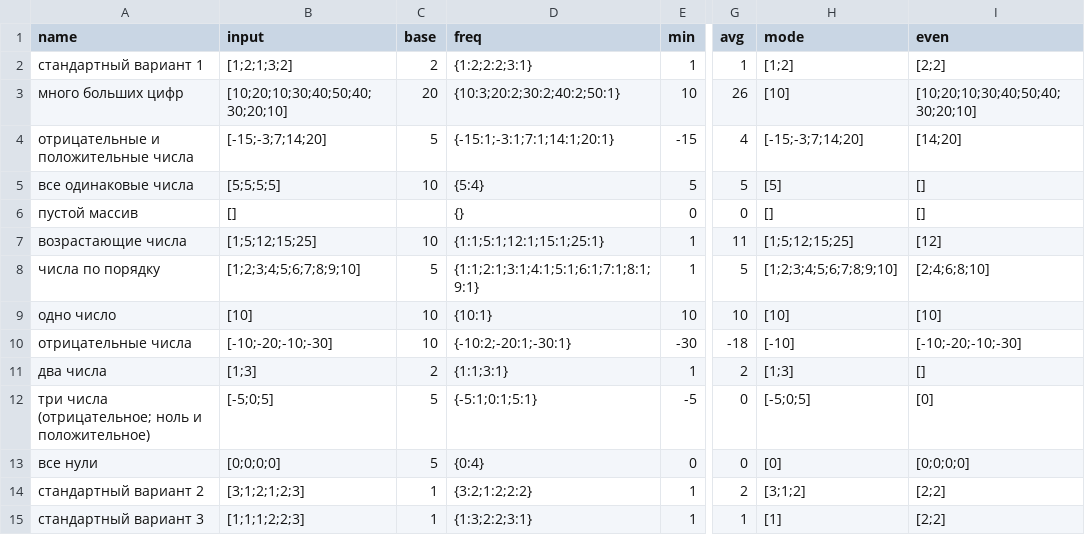
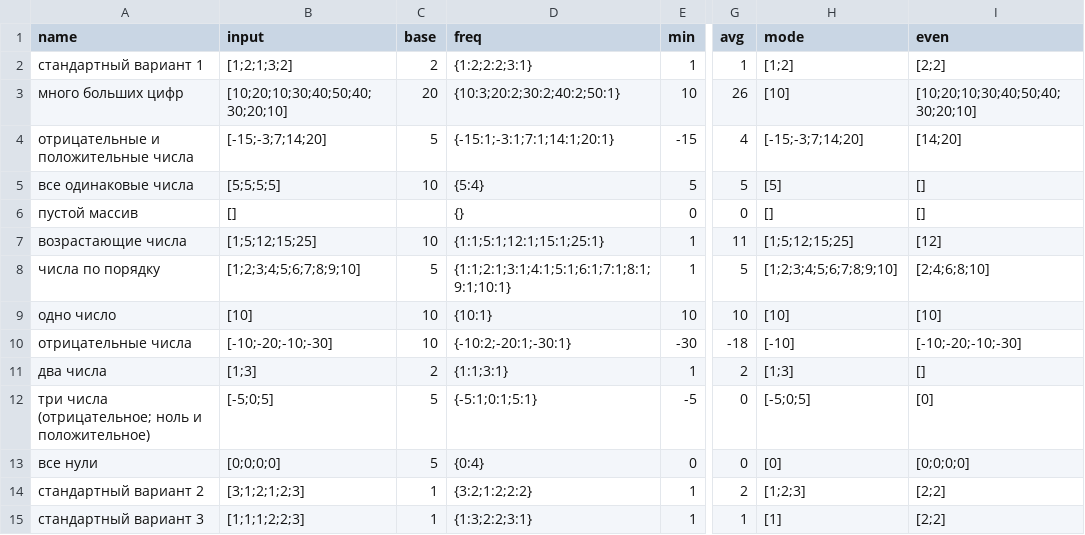
Before and after one commit to Aqoouet/StudyGo, a CSV file: analyze_numbers/numbers.csv, drawn as a sheet; only a part is shown, gaps mark what is left out; the diff names each change by its address in the sheet, - before the commit and + after, or states it on an @@ line.

Commit message:
almost don with number analyze

```diff
--- a/analyze_numbers/numbers.csv
+++ b/analyze_numbers/numbers.csv
-D8 (freq): {1:1;2:1;3:1;4:1;5:1;6:1;7:1;8:1;9:1}
+D8 (freq): {1:1;2:1;3:1;4:1;5:1;6:1;7:1;8:1;9:1;10:1}
-H14 (mode): [3;1;2]
+H14 (mode): [1;2;3]
```
Also changed, not shown: 3 other files.
